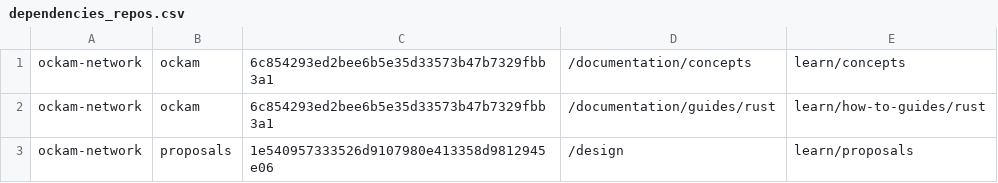
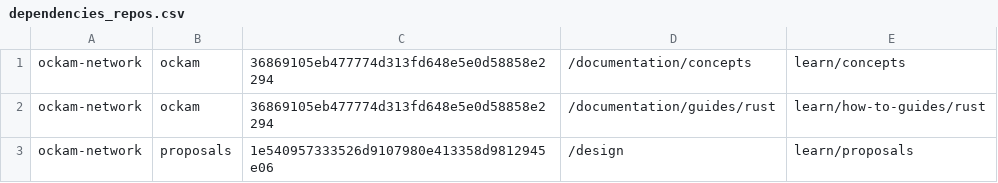
Before and after one commit to lifegoal0905/yam-finance, a CSV file: dependencies_repos.csv, drawn as a sheet.

Commit message:
docs: refresh remote

```diff
--- a/dependencies_repos.csv
+++ b/dependencies_repos.csv
@@ -1,3 +1,3 @@
-ockam-network;ockam;6c854293ed2bee6b5e35d33573b47b7329fbb3a1;/documentation/concepts;learn/concepts
-ockam-network;ockam;6c854293ed2bee6b5e35d33573b47b7329fbb3a1;/documentation/guides/rust;learn/how-to-guides/rust
+ockam-network;ockam;36869105eb477774d313fd648e5e0d58858e2294;/documentation/concepts;learn/concepts
+ockam-network;ockam;36869105eb477774d313fd648e5e0d58858e2294;/documentation/guides/rust;learn/how-to-guides/rust
 ockam-network;proposals;1e540957333526d9107980e413358d9812945e06;/design;learn/proposals
```
